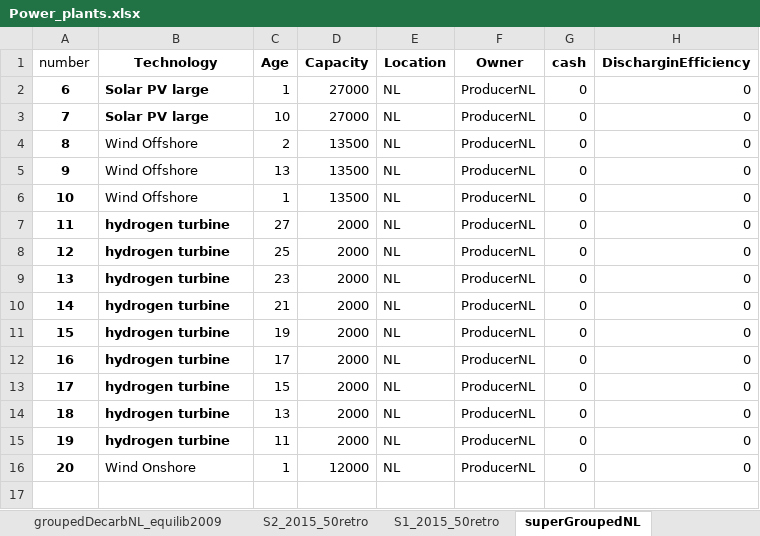
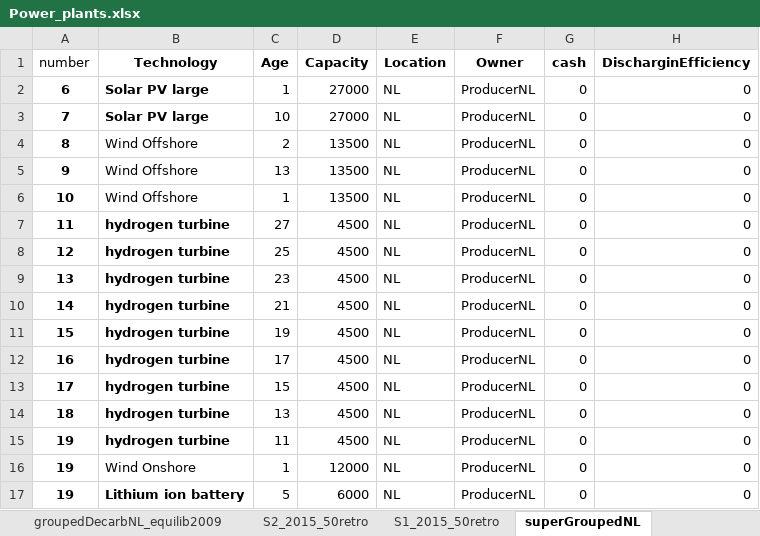
Before and after one commit to TradeRES/toolbox-amiris-emlab, an Excel workbook: data/Power_plants.xlsx, sheet superGroupedNL, drawn as a sheet; values as stored, in another font and other column widths than the file's, no borders; the diff names each change by its address in the sheet, - before the commit and + after, or states it on an @@ line.

Commit message:
capacity market calculated also in initilaization

```diff
--- a/data/Power_plants.xlsx (sheet superGroupedNL)
+++ b/data/Power_plants.xlsx (sheet superGroupedNL)
-D7:D15 (Capacity): 2000
+D7:D15 (Capacity): 4500
-A16 (number): 20
+A16 (number): 19
+row 17: 19 | Lithium ion battery | 5 | 6000 | NL | ProducerNL | 0 | 0
```
Also changed, not shown: data/Coupling Config.xlsx, 3 other files.
